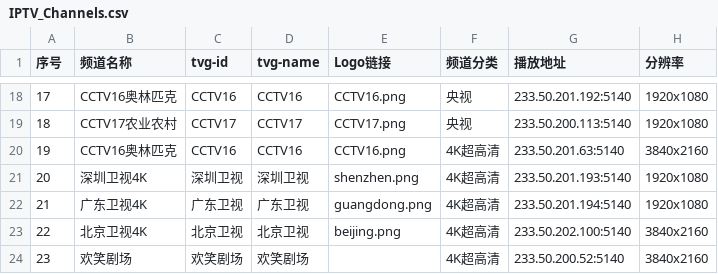
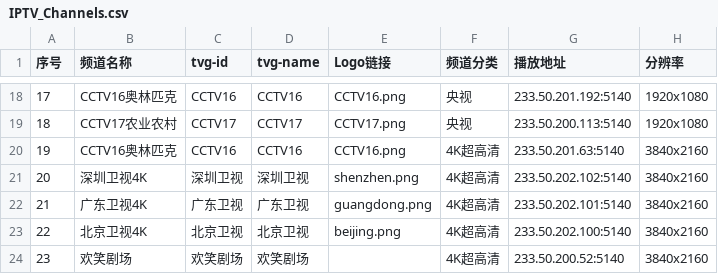
Before and after one commit to FHZDCJ/Zhejiang_Telecom_IPTV, a CSV file: IPTV_Channels.csv, drawn as a sheet; only a part is shown, gaps mark what is left out.

```diff
--- a/IPTV_Channels.csv
+++ b/IPTV_Channels.csv
@@ -20,4 +20,4 @@
 19,CCTV16奥林匹克,CCTV16,CCTV16,CCTV16.png,4K超高清,233.50.201.63:5140,3840x2160
-20,深圳卫视4K,深圳卫视,深圳卫视,shenzhen.png,4K超高清,233.50.201.193:5140,1920x1080
-21,广东卫视4K,广东卫视,广东卫视,guangdong.png,4K超高清,233.50.201.194:5140,1920x1080
+20,深圳卫视4K,深圳卫视,深圳卫视,shenzhen.png,4K超高清,233.50.202.102:5140,3840x2160
+21,广东卫视4K,广东卫视,广东卫视,guangdong.png,4K超高清,233.50.202.101:5140,3840x2160
 22,北京卫视4K,北京卫视,北京卫视,beijing.png,4K超高清,233.50.202.100:5140,3840x2160
```
Also changed, not shown: 3 other files.
